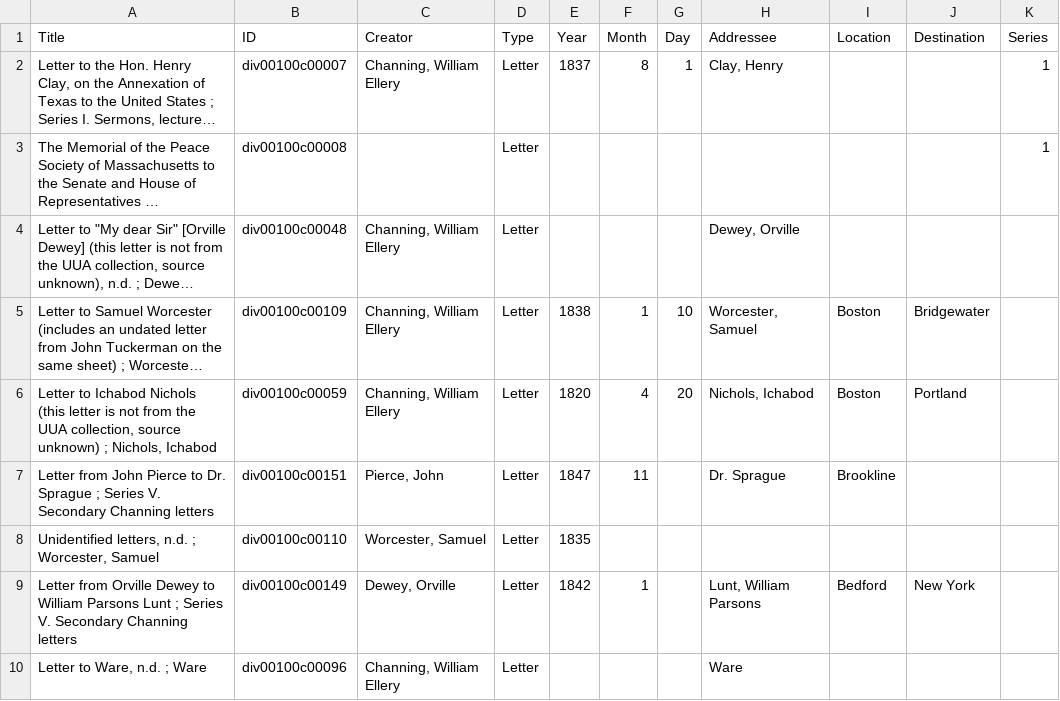
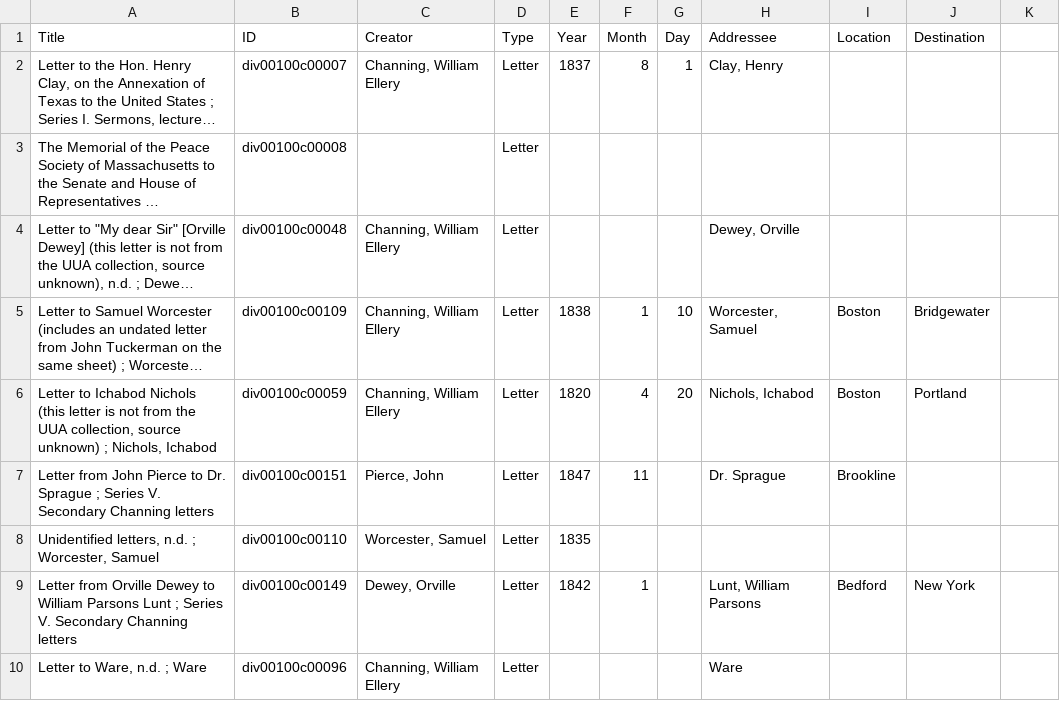
Before and after one commit to LuisMossburger/luismossburger.github.io, a CSV file: data/data.csv, drawn as a sheet; only a part is shown; long unchanged cells end in …; the diff names each change by its address in the sheet, - before the commit and + after, or states it on an @@ line.

```diff
--- a/data/data.csv
+++ b/data/data.csv
-K1: Series
+K1: (empty)
-K2:K3: 1
+K2:K3: (empty)
```
Also changed, not shown: 9 other files.
